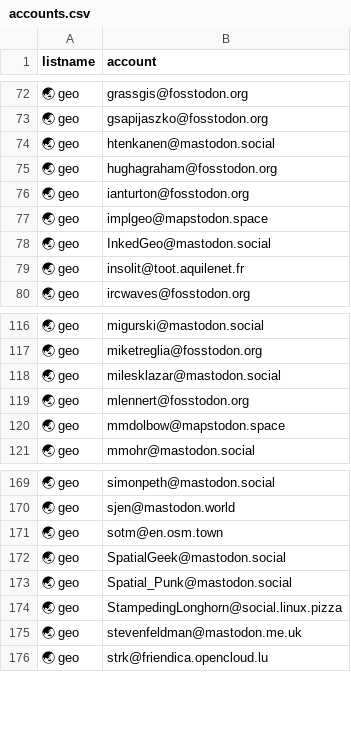
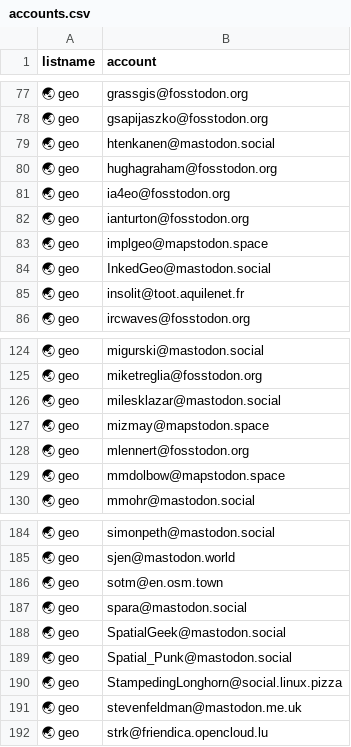
Before and after one commit to jsanz/geospatial-people-fediverse, a CSV file: accounts.csv, drawn as a sheet; only a part is shown, gaps mark what is left out; the diff covers the shown part only; the diff names each change by its address in the sheet, - before the commit and + after, or states it on an @@ line.

```diff
--- a/accounts.csv
+++ b/accounts.csv
+row 81: 🌏 geo | ia4eo@fosstodon.org
+row 127: 🌏 geo | mizmay@mapstodon.space
+row 187: 🌏 geo | spara@mastodon.social
```
Also changed, not shown: 15 added rows elsewhere in this file, 1 other file.
